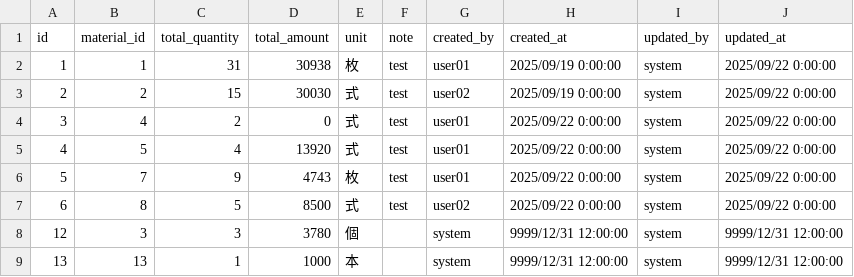
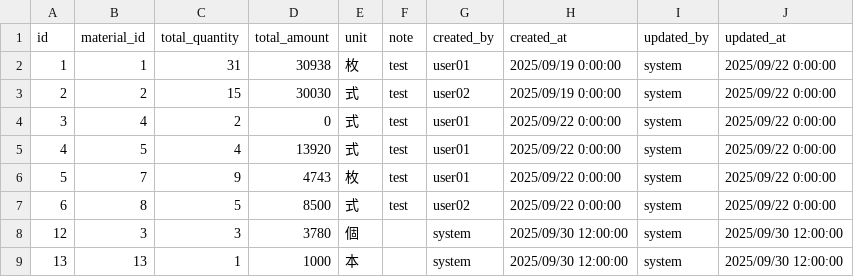
Before and after one commit to n-nob-at-GitHub/internal-busininal-service-center, a CSV file: simple-busininal-webpage/prisma/Stock.csv, drawn as a sheet.

```diff
--- a/simple-busininal-webpage/prisma/Stock.csv
+++ b/simple-busininal-webpage/prisma/Stock.csv
@@ -7,3 +7,3 @@
 6,8,5,8500,"式","test","user02",2025/09/22 0:00:00,"system",2025/09/22 0:00:00
-12,3,3,3780,"個",,"system",9999/12/31 12:00:00,"system",9999/12/31 12:00:00
-13,13,1,1000,"本",,"system",9999/12/31 12:00:00,"system",9999/12/31 12:00:00
+12,3,3,3780,"個",,"system",2025/09/30 12:00:00,"system",2025/09/30 12:00:00
+13,13,1,1000,"本",,"system",2025/09/30 12:00:00,"system",2025/09/30 12:00:00
```
Also changed, not shown: 3 other files.
